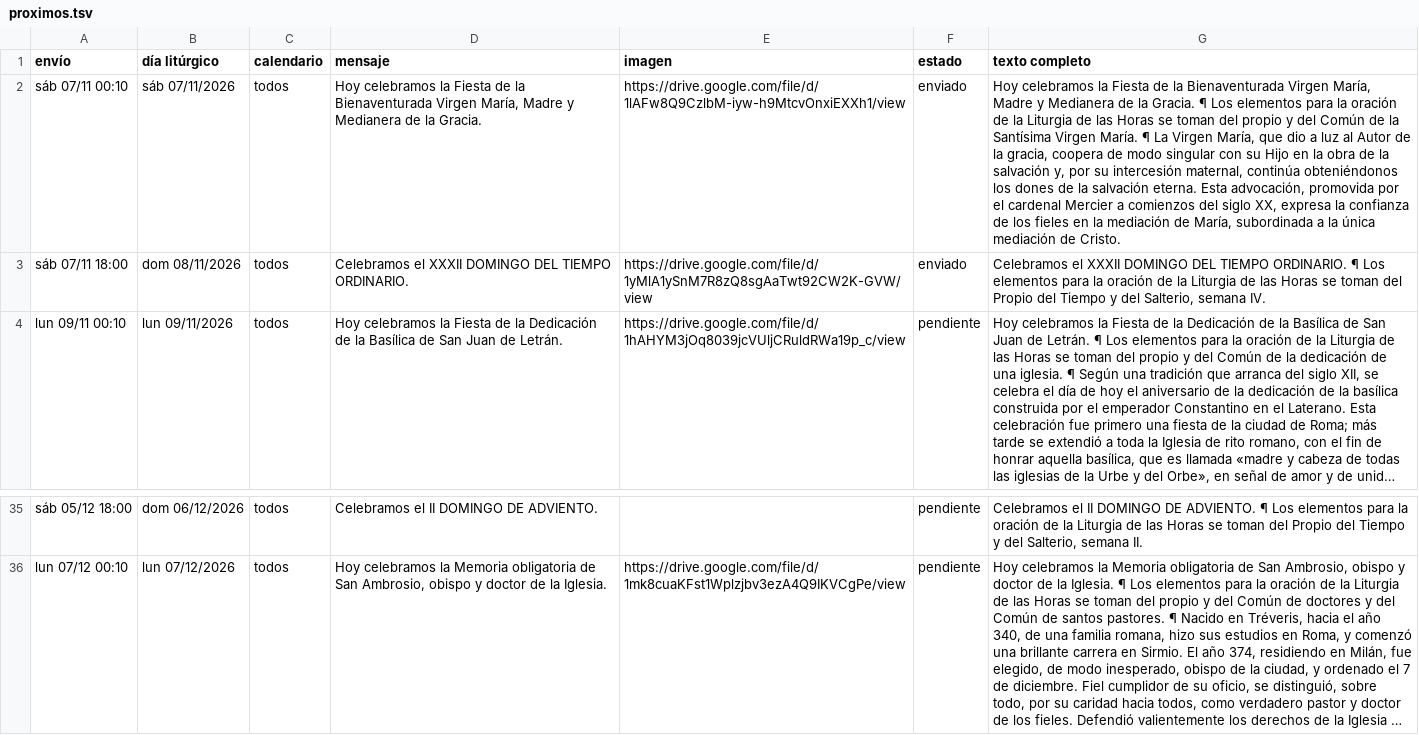
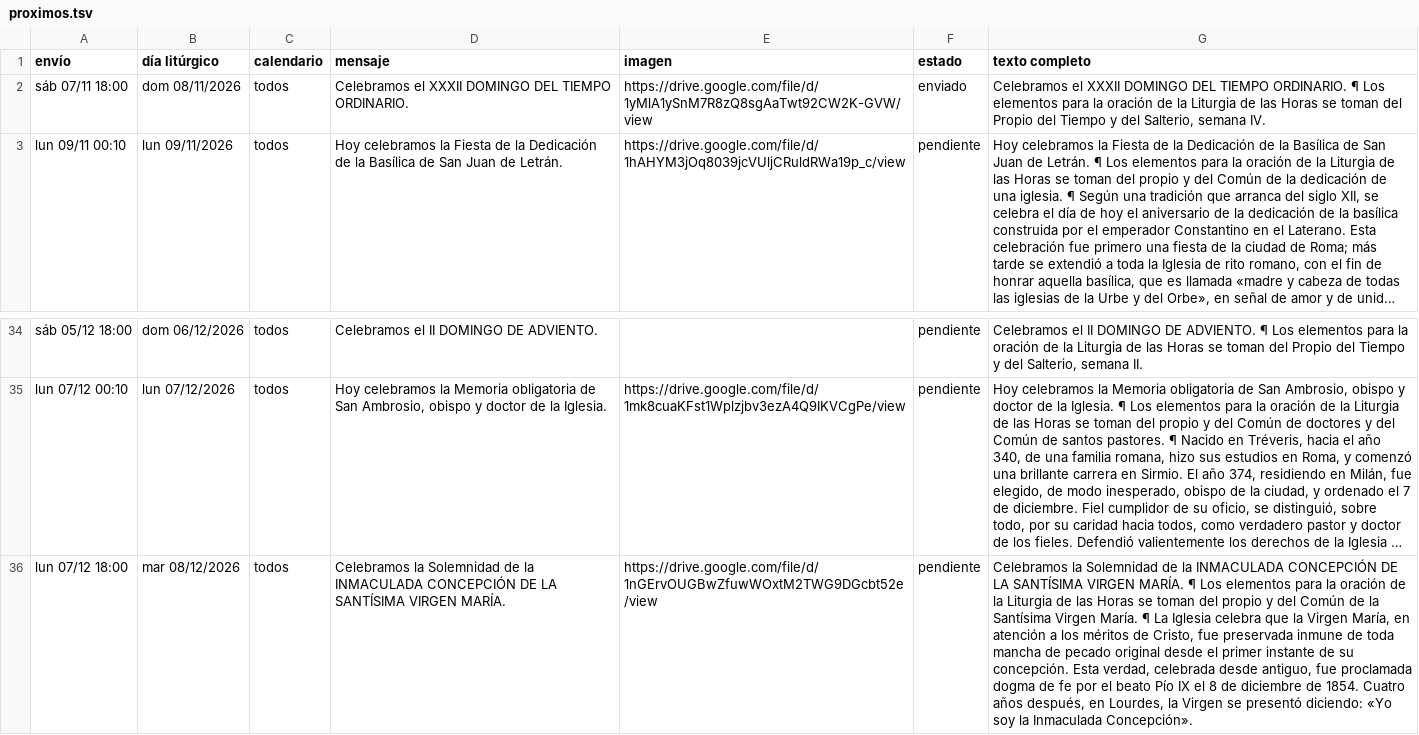
Before and after one commit to lucasfelixjhs/ordo-telegram, a TSV file: estado/proximos.tsv, drawn as a sheet; only a part is shown, gaps mark what is left out; long unchanged cells end in …; removed rows and columns are numbered as before the commit, all else as after; the diff names each change by its address in the sheet, - before the commit and + after, or states it on an @@ line.

Commit message:
Registro de envíos 2026-11-08

```diff
--- a/estado/proximos.tsv
+++ b/estado/proximos.tsv
-row 2: sáb 07/11 00:10 | sáb 07/11/2026 | todos | Hoy celebramos la Fiesta de la Bienaventurada Virgen María, Madre y Medianera de la Gracia. | https://drive.google.com/file/d/1lAFw8Q9CzlbM-iyw-h9MtcvOnxiEXXh1/view | enviado | Hoy celebramos la Fiesta de la Bienaventurada Virgen María, Madre y Medianera de la Gracia. ¶ Los elementos para la oración de la Liturgia de las Horas se toman del propio y del Común de la Santísima Virgen María. ¶ La Virgen María, que dio a luz al Autor de la gracia, coopera de modo singular con su Hijo en la obra de la salvación y, por su intercesión maternal, continúa obteniéndonos los dones de la salvación eterna. Esta advocación, promovida por el cardenal Mercier a comienzos del siglo XX, expresa la confianza de los fieles en la mediación de María, subordinada a la única mediación de Cristo.
+row 36: lun 07/12 18:00 | mar 08/12/2026 | todos | Celebramos la Solemnidad de la INMACULADA CONCEPCIÓN DE LA SANTÍSIMA VIRGEN MARÍA. | https://drive.google.com/file/d/1nGErvOUGBwZfuwWOxtM2TWG9DGcbt52e/view | pendiente | Celebramos la Solemnidad de la INMACULADA CONCEPCIÓN DE LA SANTÍSIMA VIRGEN MARÍA. ¶ Los elementos para la oración de la Liturgia de las Horas se toman del propio y del Común de la Santísima Virgen María. ¶ La Iglesia celebra que la Virgen María, en atención a los méritos de Cristo, fue preservada inmune de toda mancha de pecado original desde el primer instante de su concepción. Esta verdad, celebrada desde antiguo, fue proclamada dogma de fe por el beato Pío IX el 8 de diciembre de 1854. Cuatro años después, en Lourdes, la Virgen se presentó diciendo: «Yo soy la Inmaculada Concepción».
```
